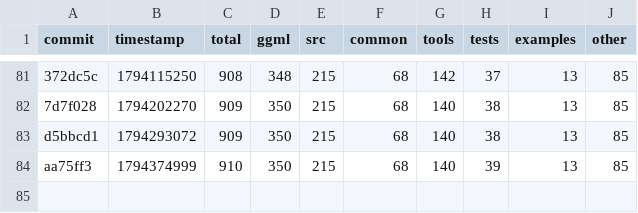
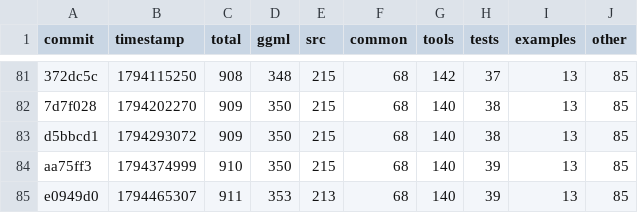
Before and after one commit to ggml-org/llama.cpp-dev, a CSV file: todo-counts.csv, drawn as a sheet; only a part is shown, gaps mark what is left out; the diff names each change by its address in the sheet, - before the commit and + after, or states it on an @@ line.

```diff
--- a/todo-counts.csv
+++ b/todo-counts.csv
+row 85: e0949d0 | 1794465307 | 911 | 353 | 213 | 68 | 140 | 39 | 13 | 85
```
Also changed, not shown: 2 other files.
